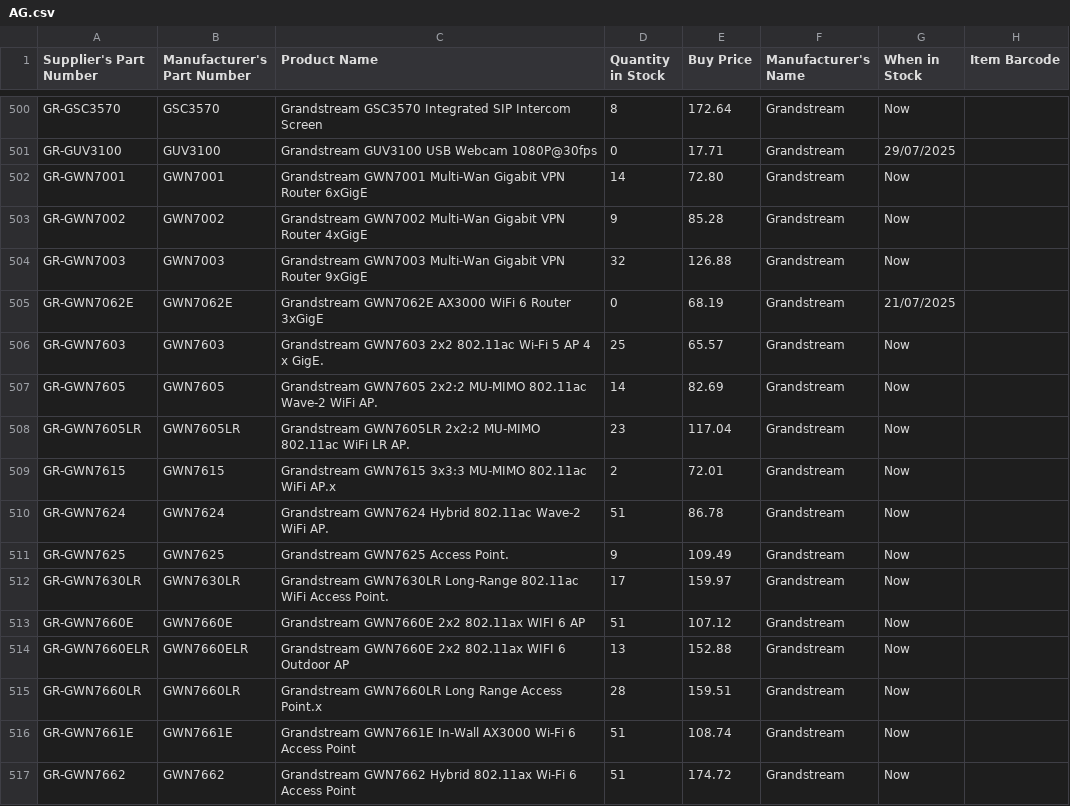
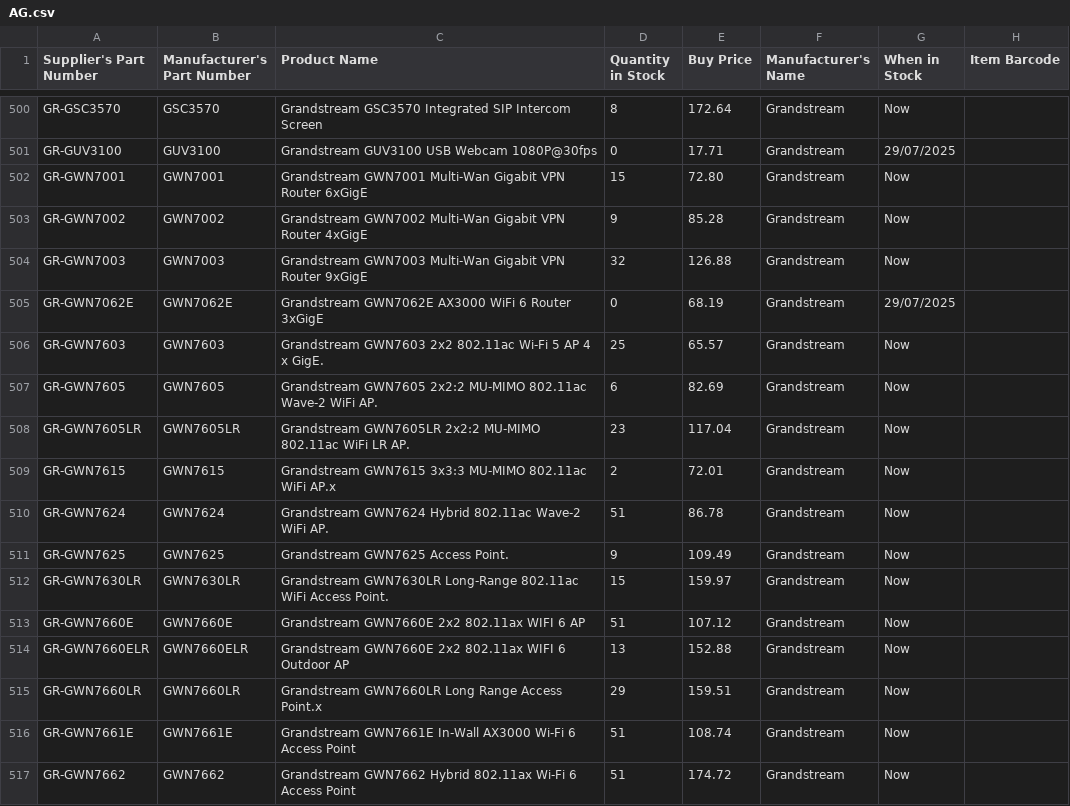
Before and after one commit to weberyuweili/cackle-catalogs, a CSV file: AG.csv, drawn as a sheet; only a part is shown, gaps mark what is left out; the diff covers the shown part only.

Commit message:
UpdateAG.csv

```diff
--- a/AG.csv
+++ b/AG.csv
@@ -501,8 +501,8 @@
 "GR-GUV3100","GUV3100","Grandstream GUV3100 USB Webcam 1080P@30fps",0,"17.71","Grandstream","29/07/2025",""
-"GR-GWN7001","GWN7001","Grandstream GWN7001 Multi-Wan Gigabit VPN Router 6xGigE",14,"72.80","Grandstream","Now",""
+"GR-GWN7001","GWN7001","Grandstream GWN7001 Multi-Wan Gigabit VPN Router 6xGigE",15,"72.80","Grandstream","Now",""
 "GR-GWN7002","GWN7002","Grandstream GWN7002 Multi-Wan Gigabit VPN Router 4xGigE",9,"85.28","Grandstream","Now",""
 "GR-GWN7003","GWN7003","Grandstream GWN7003 Multi-Wan Gigabit VPN Router 9xGigE",32,"126.88","Grandstream","Now",""
-"GR-GWN7062E","GWN7062E","Grandstream GWN7062E AX3000 WiFi 6 Router 3xGigE",0,"68.19","Grandstream","21/07/2025",""
+"GR-GWN7062E","GWN7062E","Grandstream GWN7062E AX3000 WiFi 6 Router 3xGigE",0,"68.19","Grandstream","29/07/2025",""
 "GR-GWN7603","GWN7603","Grandstream GWN7603 2x2 802.11ac Wi-Fi 5 AP 4 x GigE.",25,"65.57","Grandstream","Now",""
-"GR-GWN7605","GWN7605","Grandstream GWN7605 2x2:2 MU-MIMO 802.11ac Wave-2 WiFi AP.",14,"82.69","Grandstream","Now",""
+"GR-GWN7605","GWN7605","Grandstream GWN7605 2x2:2 MU-MIMO 802.11ac Wave-2 WiFi AP.",6,"82.69","Grandstream","Now",""
 "GR-GWN7605LR","GWN7605LR","Grandstream GWN7605LR 2x2:2 MU-MIMO 802.11ac WiFi LR AP.",23,"117.04","Grandstream","Now",""
@@ -511,6 +511,6 @@
 "GR-GWN7625","GWN7625","Grandstream GWN7625 Access Point.",9,"109.49","Grandstream","Now",""
-"GR-GWN7630LR","GWN7630LR","Grandstream GWN7630LR Long-Range 802.11ac WiFi Access Point.",17,"159.97","Grandstream","Now",""
+"GR-GWN7630LR","GWN7630LR","Grandstream GWN7630LR Long-Range 802.11ac WiFi Access Point.",15,"159.97","Grandstream","Now",""
 "GR-GWN7660E","GWN7660E","Grandstream GWN7660E 2x2 802.11ax WIFI 6 AP",51,"107.12","Grandstream","Now",""
 "GR-GWN7660ELR","GWN7660ELR","Grandstream GWN7660E 2x2 802.11ax WIFI 6 Outdoor AP",13,"152.88","Grandstream","Now",""
-"GR-GWN7660LR","GWN7660LR","Grandstream GWN7660LR Long Range Access Point.x",28,"159.51","Grandstream","Now",""
+"GR-GWN7660LR","GWN7660LR","Grandstream GWN7660LR Long Range Access Point.x",29,"159.51","Grandstream","Now",""
 "GR-GWN7661E","GWN7661E","Grandstream GWN7661E In-Wall AX3000 Wi-Fi 6 Access Point",51,"108.74","Grandstream","Now",""
```
Also changed, not shown: 35 edited cells elsewhere in this file.
